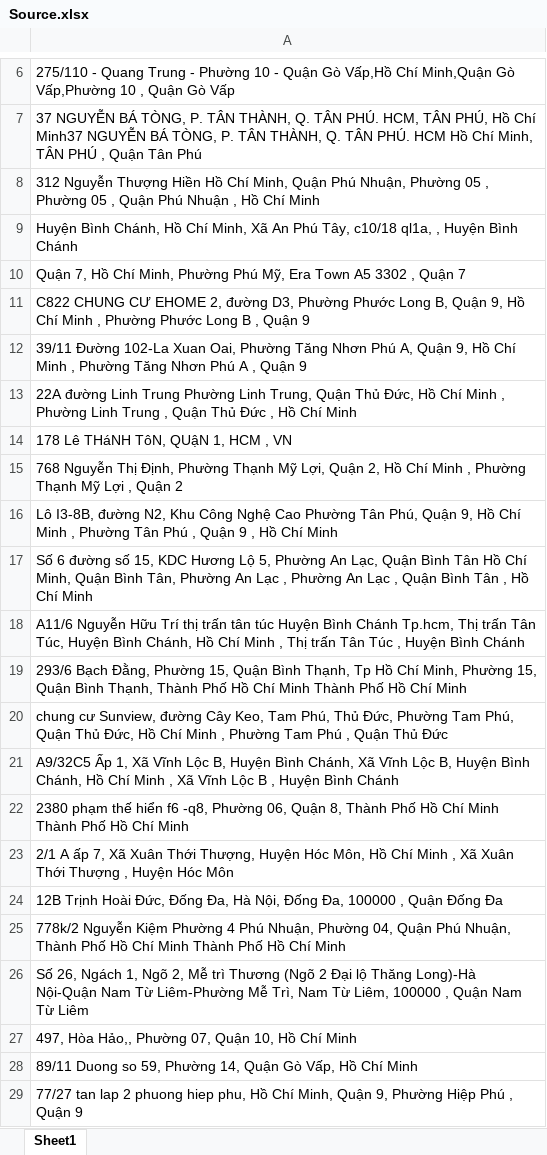
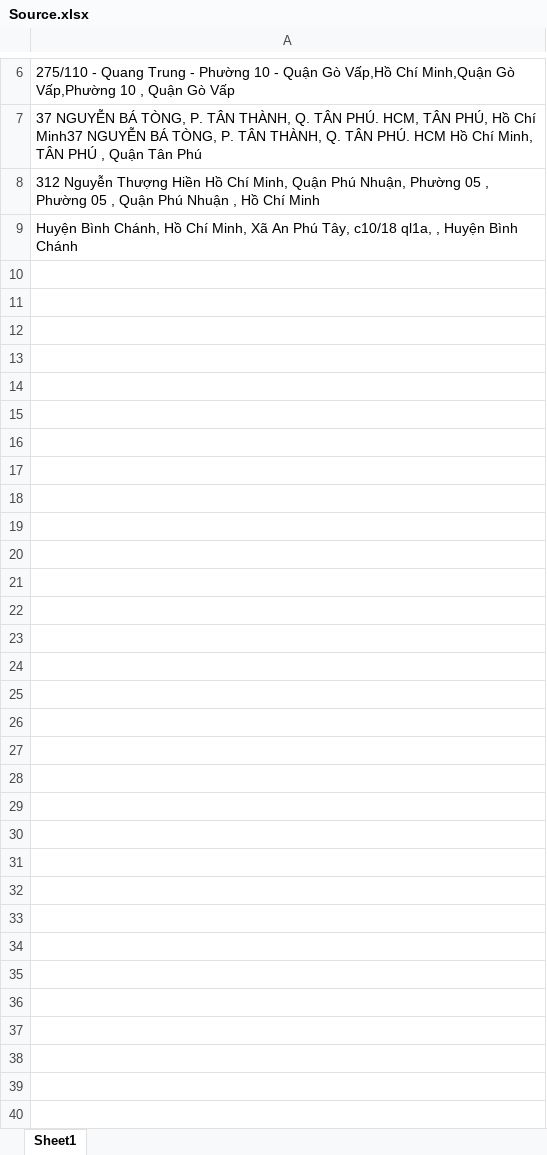
Before and after one commit to tanda96/ToolgetLocation, an Excel workbook: getlocation/bin/Debug/Source.xlsx, sheet Sheet1, drawn as a sheet; only a part is shown, gaps mark what is left out; values as stored, in another font and other column widths than the file's, no borders; the diff covers the shown part only; the diff names each change by its address in the sheet, - before the commit and + after, or states it on an @@ line.

```diff
--- a/getlocation/bin/Debug/Source.xlsx (sheet Sheet1)
+++ b/getlocation/bin/Debug/Source.xlsx (sheet Sheet1)
-row 10: Quận 7, Hồ Chí Minh, Phường Phú Mỹ, Era Town A5 3302 , Quận 7
-row 11: C822 CHUNG CƯ EHOME 2, đường D3, Phường Phước Long B, Quận 9, Hồ Chí Minh , Phường Phước Long B , Quận 9
-row 12: 39/11 Đường 102-La Xuan Oai, Phường Tăng Nhơn Phú A, Quận 9, Hồ Chí Minh , Phường Tăng Nhơn Phú A , Quận 9
-row 13: 22A đường Linh Trung Phường Linh Trung, Quận Thủ Đức, Hồ Chí Minh , Phường Linh Trung , Quận Thủ Đức , Hồ Chí Minh
-row 14: 178 Lê THáNH TôN, QUậN 1, HCM , VN
-row 15: 768 Nguyễn Thị Định, Phường Thạnh Mỹ Lợi, Quận 2, Hồ Chí Minh , Phường Thạnh Mỹ Lợi , Quận 2
-row 16: Lô I3-8B, đường N2, Khu Công Nghệ Cao Phường Tân Phú, Quận 9, Hồ Chí Minh , Phường Tân Phú , Quận 9 , Hồ Chí Minh
-row 17: Số 6 đường số 15, KDC Hương Lộ 5, Phường An Lạc, Quận Bình Tân Hồ Chí Minh, Quận Bình Tân, Phường An Lạc , Phường An Lạc , Quận Bình Tân , Hồ Chí Minh
-row 18: A11/6 Nguyễn Hữu Trí thị trấn tân túc Huyện Bình Chánh Tp.hcm, Thị trấn Tân Túc, Huyện Bình Chánh, Hồ Chí Minh , Thị trấn Tân Túc , Huyện Bình Chánh
-row 19: 293/6 Bạch Đằng, Phường 15, Quận Bình Thạnh, Tp Hồ Chí Minh, Phường 15, Quận Bình Thạnh, Thành Phố Hồ Chí Minh Thành Phố Hồ Chí Minh
-row 20: chung cư Sunview, đường Cây Keo, Tam Phú, Thủ Đức, Phường Tam Phú, Quận Thủ Đức, Hồ Chí Minh , Phường Tam Phú , Quận Thủ Đức
-row 21: A9/32C5 Ấp 1, Xã Vĩnh Lộc B, Huyện Bình Chánh, Xã Vĩnh Lộc B, Huyện Bình Chánh, Hồ Chí Minh , Xã Vĩnh Lộc B , Huyện Bình Chánh
-row 22: 2380 phạm thế hiển f6 -q8, Phường 06, Quận 8, Thành Phố Hồ Chí Minh Thành Phố Hồ Chí Minh
-row 23: 2/1 A ấp 7, Xã Xuân Thới Thượng, Huyện Hóc Môn, Hồ Chí Minh , Xã Xuân Thới Thượng , Huyện Hóc Môn
-row 24: 12B Trịnh Hoài Đức, Đống Đa, Hà Nội, Đống Đa, 100000 , Quận Đống Đa
-row 25: 778k/2 Nguyễn Kiệm Phường 4 Phú Nhuận, Phường 04, Quận Phú Nhuận, Thành Phố Hồ Chí Minh Thành Phố Hồ Chí Minh
-row 26: Số 26, Ngách 1, Ngõ 2, Mễ trì Thương (Ngõ 2 Đại lộ Thăng Long)-Hà Nội-Quận Nam Từ Liêm-Phường Mễ Trì, Nam Từ Liêm, 100000 , Quận Nam Từ Liêm
-row 27: 497, Hòa Hảo,, Phường 07, Quận 10, Hồ Chí Minh
-row 28: 89/11 Duong so 59, Phường 14, Quận Gò Vấp, Hồ Chí Minh
-row 29: 77/27 tan lap 2 phuong hiep phu, Hồ Chí Minh, Quận 9, Phường Hiệp Phú , Quận 9
```
Also changed, not shown: 70 removed rows elsewhere in this sheet, getlocation/bin/Debug/EndSource.xlsx, 2 other files.
